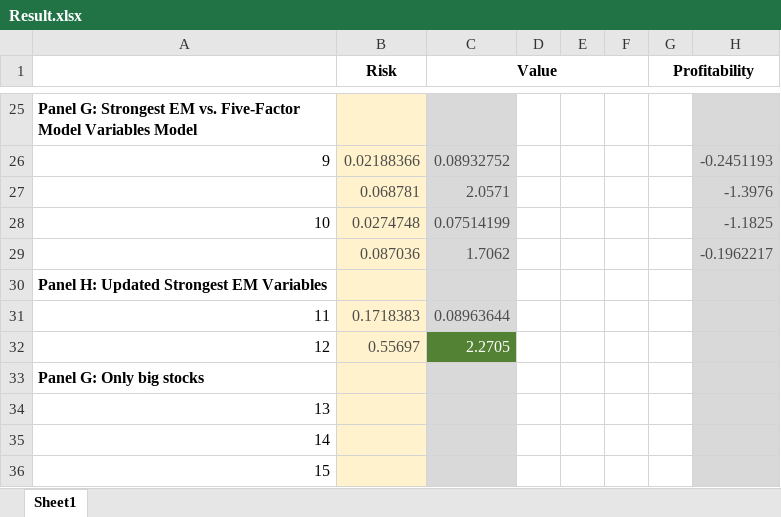
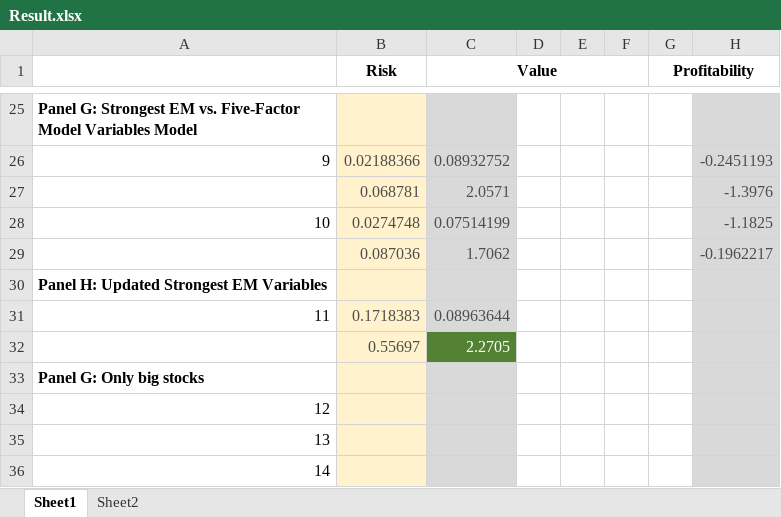
Before and after one commit to Choeng-fun/SS23_Empirical-Asset-Pricing, an Excel workbook: Hanauer/Result.xlsx, sheet Sheet1, drawn as a sheet; only a part is shown, gaps mark what is left out; values as stored, in another font and other column widths than the file's, no borders; charts and pictures not drawn; removed rows and columns are numbered as before the commit, all else as after; rows hold the shown columns only; the diff names each change by its address in the sheet, - before the commit and + after, or states it on an @@ line.

```diff
--- a/Hanauer/Result.xlsx (sheet Sheet1)
+++ b/Hanauer/Result.xlsx (sheet Sheet1)
+sheet tab: Sheet2
-A32: 12
+A32: (empty)
+row 34: 12
-row 36: 15
```
Also changed, not shown: charts or pictures, 2 other files.
